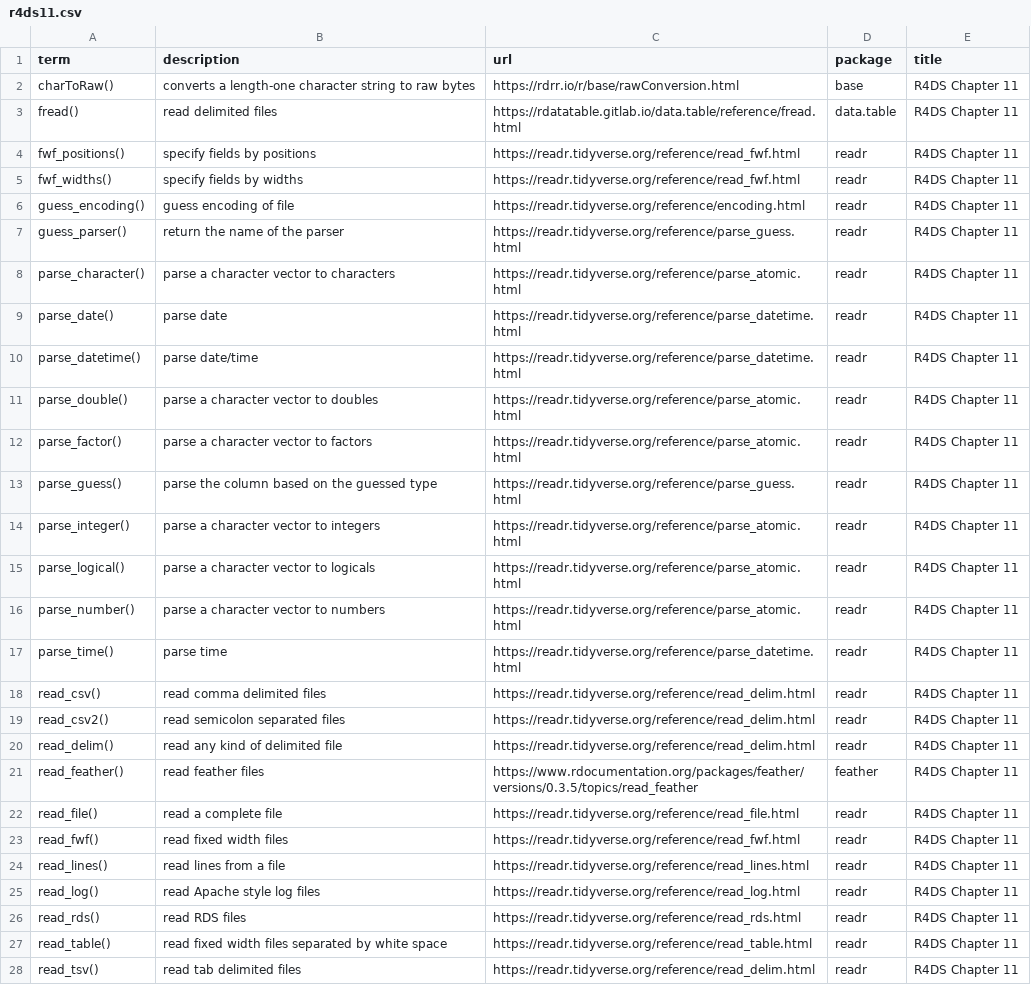
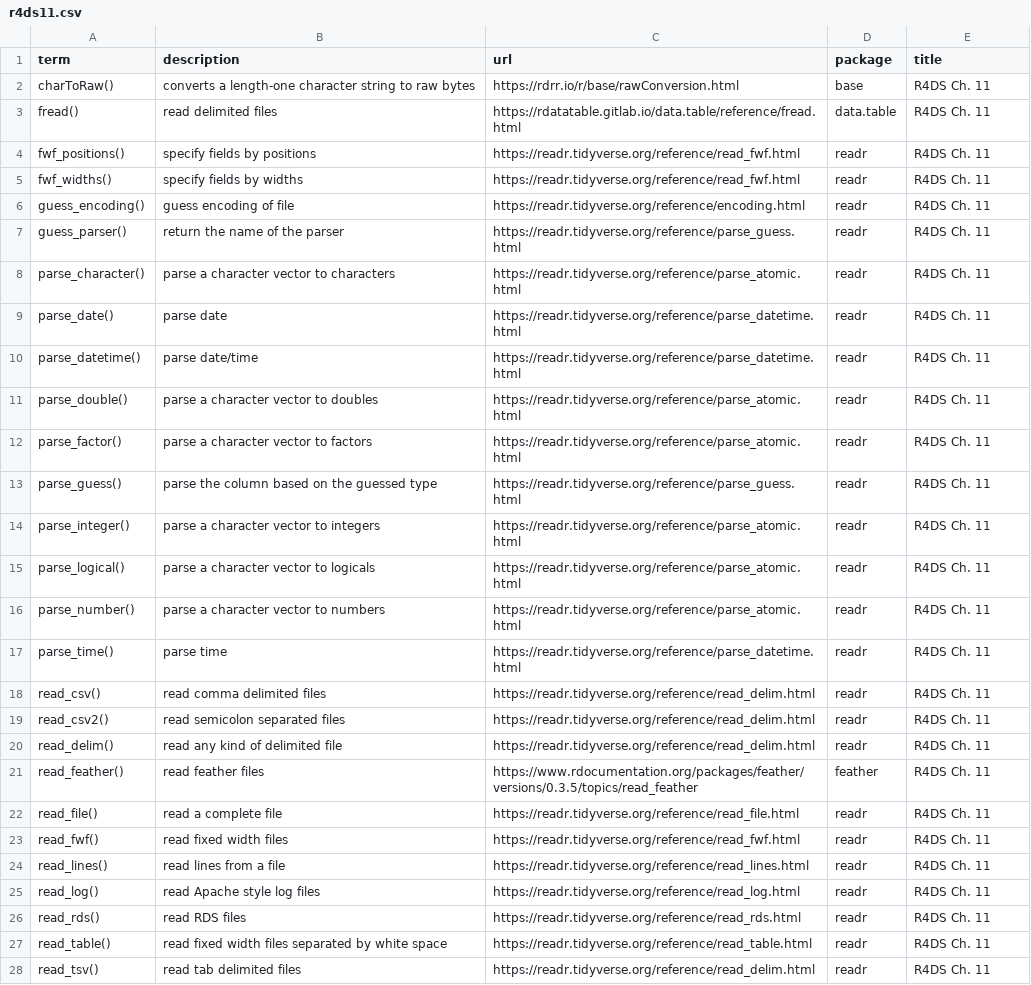
Before and after one commit to JeffreyRStevens/flashr_decks, a CSV file: decks/r4ds11.csv, drawn as a sheet; only a part is shown; the diff covers the shown part only; the diff names each change by its address in the sheet, - before the commit and + after, or states it on an @@ line.

Commit message:
Replace Chapter with Ch. in deck titles

```diff
--- a/decks/r4ds11.csv
+++ b/decks/r4ds11.csv
-E2:E28 (title): R4DS Chapter 11
+E2:E28 (title): R4DS Ch. 11
```
Also changed, not shown: 9 edited cells elsewhere in this file, decks/r4ds14.csv, decks/r4ds21.csv, 19 other files.
